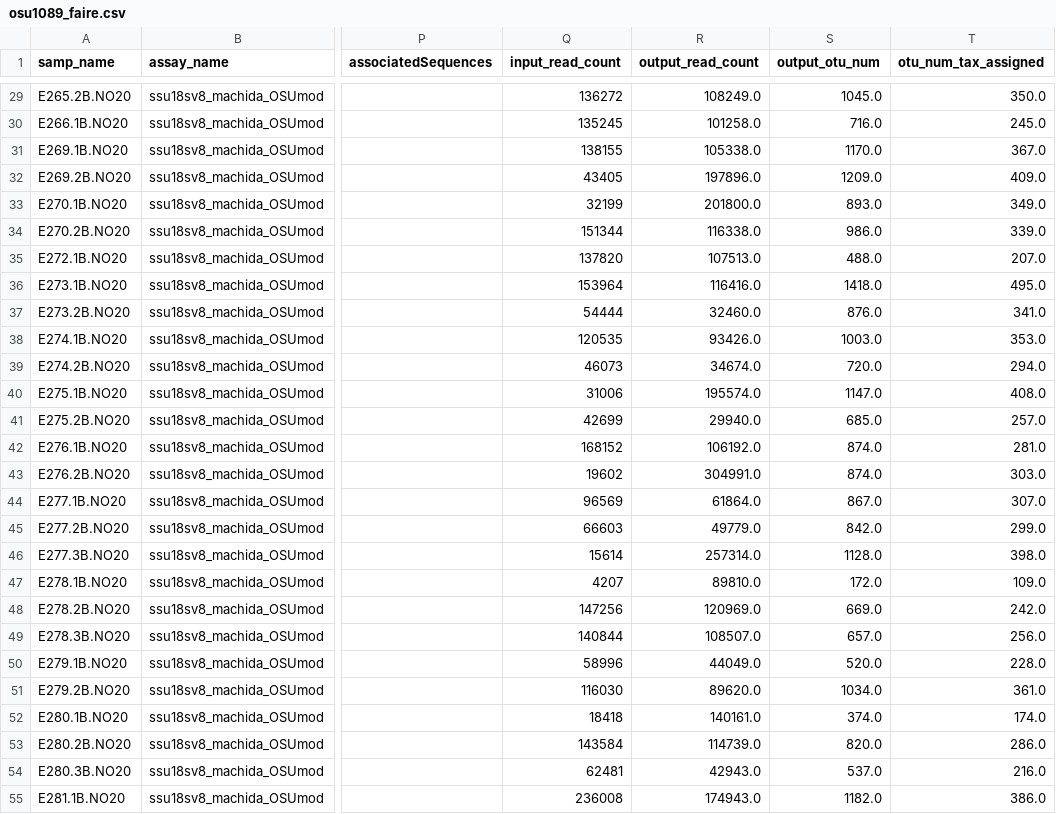
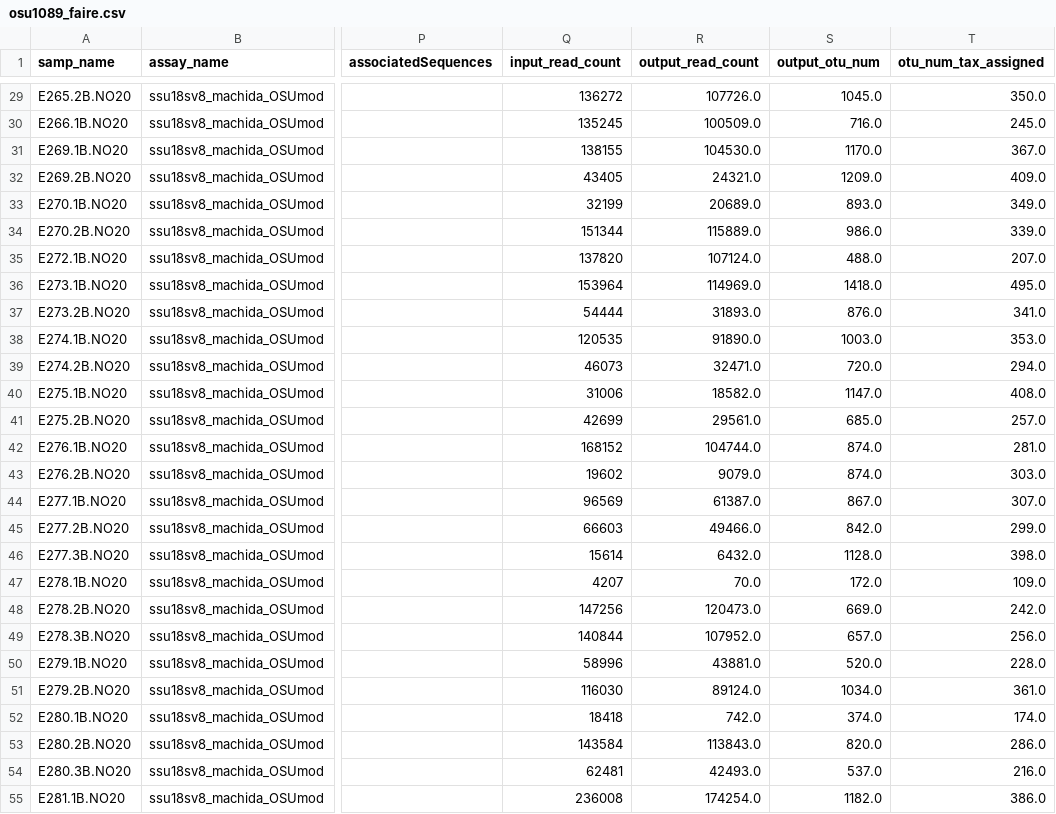
Before and after one commit to NOAA-PMEL/FAIRe-Mapping, a CSV file: runs/osu1089/data/osu1089_faire.csv, drawn as a sheet; only a part is shown, gaps mark what is left out; the diff covers the shown part only; the diff names each change by its address in the sheet, - before the commit and + after, or states it on an @@ line.

```diff
--- a/runs/osu1089/data/osu1089_faire.csv
+++ b/runs/osu1089/data/osu1089_faire.csv
-R29 (output_read_count): 108249.0
+R29 (output_read_count): 107726.0
-R30 (output_read_count): 101258.0
+R30 (output_read_count): 100509.0
-R31 (output_read_count): 105338.0
+R31 (output_read_count): 104530.0
-R32 (output_read_count): 197896.0
+R32 (output_read_count): 24321.0
-R33 (output_read_count): 201800.0
+R33 (output_read_count): 20689.0
-R34 (output_read_count): 116338.0
+R34 (output_read_count): 115889.0
-R35 (output_read_count): 107513.0
+R35 (output_read_count): 107124.0
-R36 (output_read_count): 116416.0
+R36 (output_read_count): 114969.0
-R37 (output_read_count): 32460.0
+R37 (output_read_count): 31893.0
-R38 (output_read_count): 93426.0
+R38 (output_read_count): 91890.0
-R39 (output_read_count): 34674.0
+R39 (output_read_count): 32471.0
-R40 (output_read_count): 195574.0
+R40 (output_read_count): 18582.0
-R41 (output_read_count): 29940.0
+R41 (output_read_count): 29561.0
-R42 (output_read_count): 106192.0
+R42 (output_read_count): 104744.0
-R43 (output_read_count): 304991.0
+R43 (output_read_count): 9079.0
-R44 (output_read_count): 61864.0
+R44 (output_read_count): 61387.0
-R45 (output_read_count): 49779.0
+R45 (output_read_count): 49466.0
-R46 (output_read_count): 257314.0
+R46 (output_read_count): 6432.0
-R47 (output_read_count): 89810.0
+R47 (output_read_count): 70.0
-R48 (output_read_count): 120969.0
+R48 (output_read_count): 120473.0
-R49 (output_read_count): 108507.0
+R49 (output_read_count): 107952.0
-R50 (output_read_count): 44049.0
+R50 (output_read_count): 43881.0
-R51 (output_read_count): 89620.0
+R51 (output_read_count): 89124.0
-R52 (output_read_count): 140161.0
+R52 (output_read_count): 742.0
-R53 (output_read_count): 114739.0
+R53 (output_read_count): 113843.0
-R54 (output_read_count): 42943.0
+R54 (output_read_count): 42493.0
-R55 (output_read_count): 174943.0
+R55 (output_read_count): 174254.0
```
Also changed, not shown: 55 edited cells elsewhere in this file, 1 other file.
